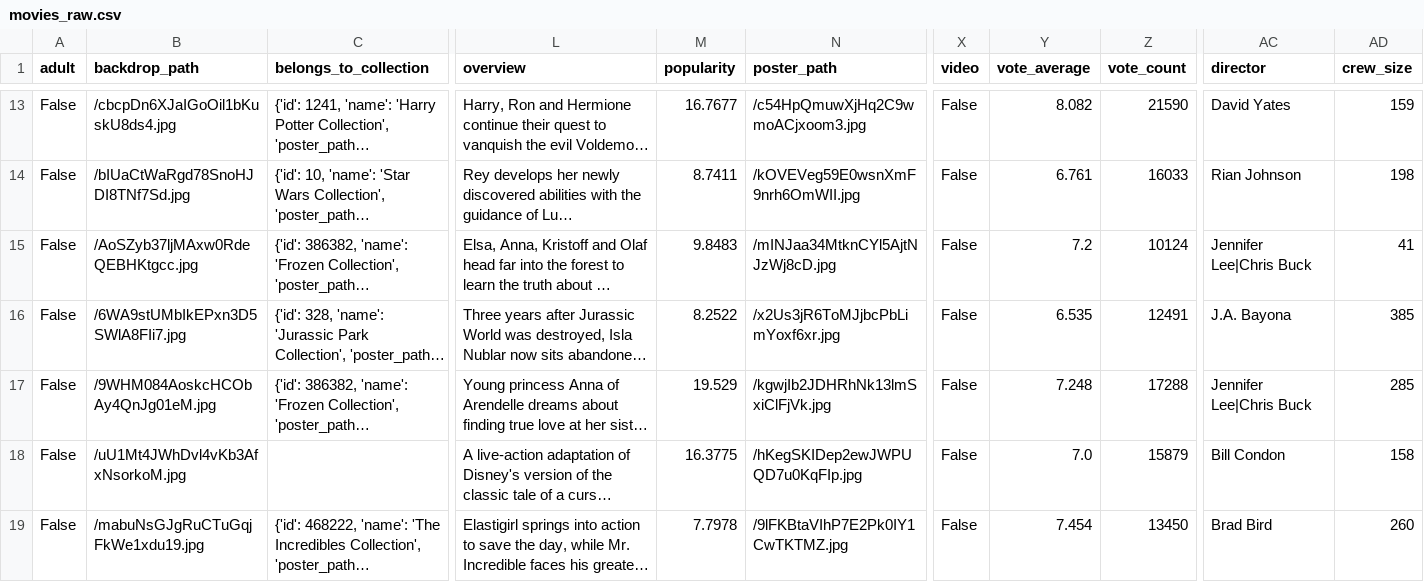
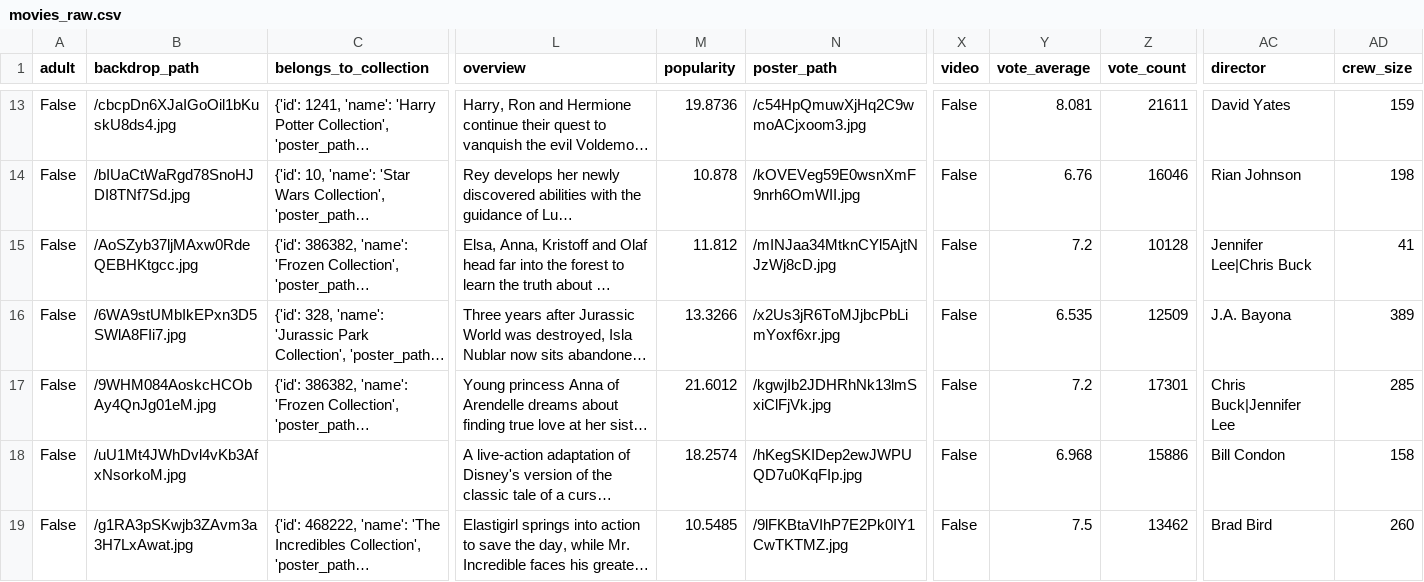
Before and after one commit to Olivia-21/Redo_TMDB_Movie_Data_Analysis_using_Pandas_and-_APIs, a CSV file: data/raw/movies_raw.csv, drawn as a sheet; only a part is shown, gaps mark what is left out; long unchanged cells end in …; the diff covers the shown part only; the diff names each change by its address in the sheet, - before the commit and + after, or states it on an @@ line.

```diff
--- a/data/raw/movies_raw.csv
+++ b/data/raw/movies_raw.csv
-M13 (popularity): 16.7677
+M13 (popularity): 19.8736
-Y13 (vote_average): 8.082
+Y13 (vote_average): 8.081
-Z13 (vote_count): 21590
+Z13 (vote_count): 21611
-M14 (popularity): 8.7411
+M14 (popularity): 10.878
-Y14 (vote_average): 6.761
+Y14 (vote_average): 6.76
-Z14 (vote_count): 16033
+Z14 (vote_count): 16046
-M15 (popularity): 9.8483
+M15 (popularity): 11.812
-Z15 (vote_count): 10124
+Z15 (vote_count): 10128
-M16 (popularity): 8.2522
+M16 (popularity): 13.3266
-Z16 (vote_count): 12491
+Z16 (vote_count): 12509
-AD16 (crew_size): 385
+AD16 (crew_size): 389
-M17 (popularity): 19.529
+M17 (popularity): 21.6012
-Y17 (vote_average): 7.248
+Y17 (vote_average): 7.2
-Z17 (vote_count): 17288
+Z17 (vote_count): 17301
-AC17 (director): Jennifer Lee|Chris Buck
+AC17 (director): Chris Buck|Jennifer Lee
-M18 (popularity): 16.3775
+M18 (popularity): 18.2574
-Y18 (vote_average): 7.0
+Y18 (vote_average): 6.968
-Z18 (vote_count): 15879
+Z18 (vote_count): 15886
-B19 (backdrop_path): /mabuNsGJgRuCTuGqjFkWe1xdu19.jpg
+B19 (backdrop_path): /g1RA3pSKwjb3ZAvm3a3H7LxAwat.jpg
-M19 (popularity): 7.7978
+M19 (popularity): 10.5485
-Y19 (vote_average): 7.454
+Y19 (vote_average): 7.5
-Z19 (vote_count): 13450
+Z19 (vote_count): 13462
```
Also changed, not shown: 32 edited cells elsewhere in this file, data/analytics/movies_final.csv, data/processed/movies_cleaned.csv, 26 other files.
